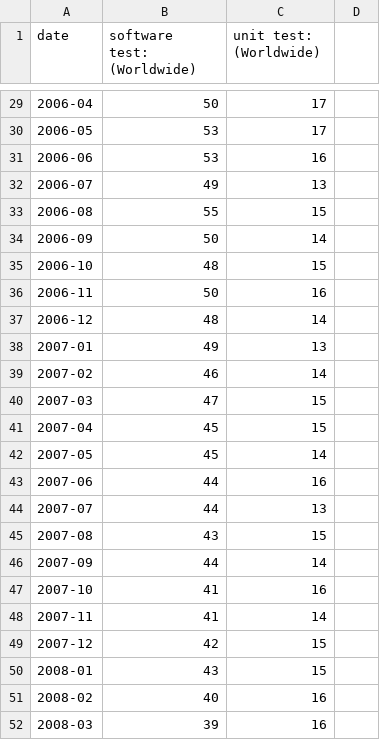
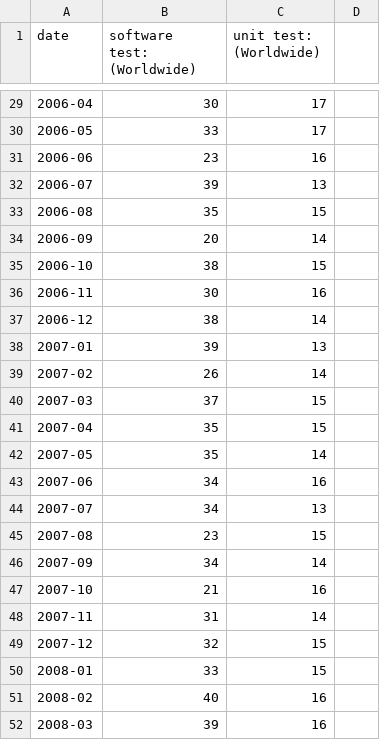
Before and after one commit to danielohata/d3-visualization, a CSV file: temporal/software-test-x-unit-test.csv, drawn as a sheet; only a part is shown, gaps mark what is left out; the diff covers the shown part only.

Commit message:
Update software-test-x-unit-test.csv

```diff
--- a/temporal/software-test-x-unit-test.csv
+++ b/temporal/software-test-x-unit-test.csv
@@ -29,23 +29,23 @@ date,software test: (Worldwide),unit test: (Worldwide)
-2006-04,50,17
-2006-05,53,17
-2006-06,53,16
-2006-07,49,13
-2006-08,55,15
-2006-09,50,14
-2006-10,48,15
-2006-11,50,16
-2006-12,48,14
-2007-01,49,13
-2007-02,46,14
-2007-03,47,15
-2007-04,45,15
-2007-05,45,14
-2007-06,44,16
-2007-07,44,13
-2007-08,43,15
-2007-09,44,14
-2007-10,41,16
-2007-11,41,14
-2007-12,42,15
-2008-01,43,15
+2006-04,30,17
+2006-05,33,17
+2006-06,23,16
+2006-07,39,13
+2006-08,35,15
+2006-09,20,14
+2006-10,38,15
+2006-11,30,16
+2006-12,38,14
+2007-01,39,13
+2007-02,26,14
+2007-03,37,15
+2007-04,35,15
+2007-05,35,14
+2007-06,34,16
+2007-07,34,13
+2007-08,23,15
+2007-09,34,14
+2007-10,21,16
+2007-11,31,14
+2007-12,32,15
+2008-01,33,15
 2008-02,40,16
```
Also changed, not shown: 27 edited cells elsewhere in this file.
